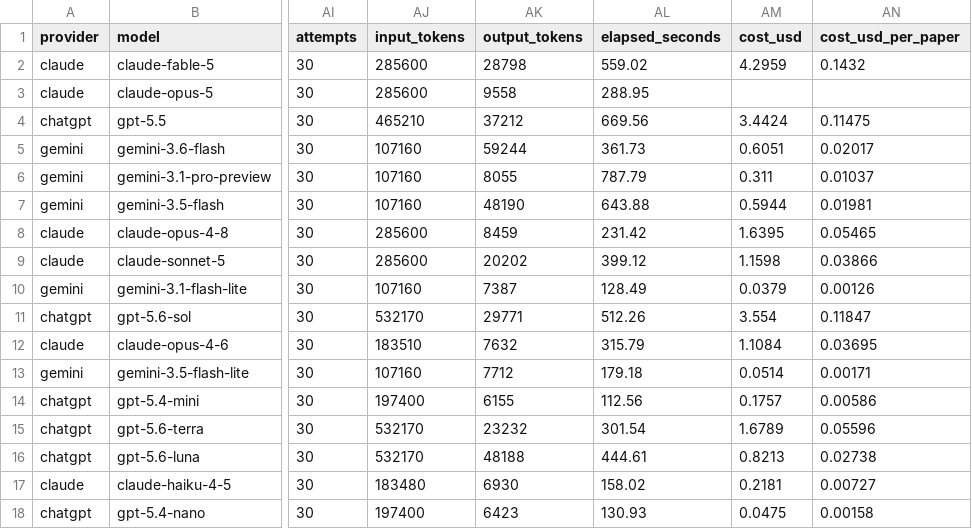
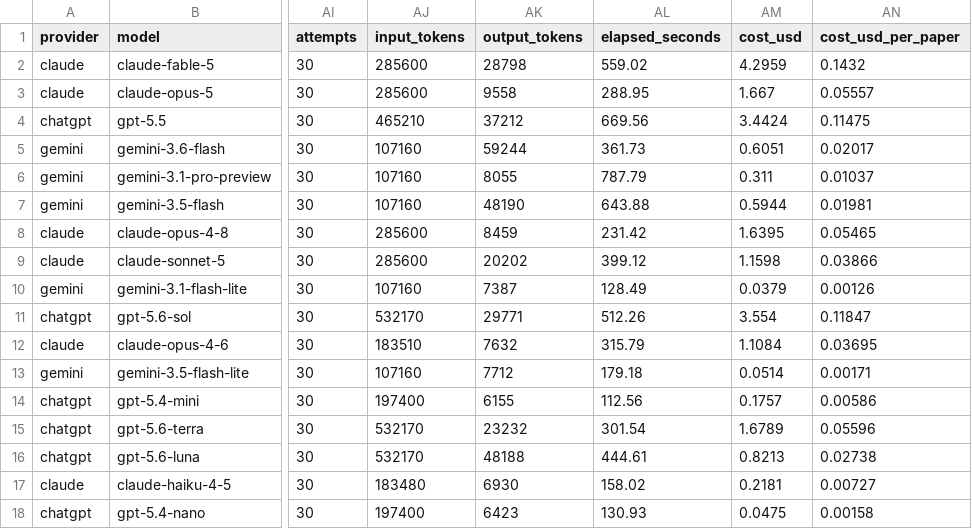
Before and after one commit to otanitakeru/SHQR-bench, a CSV file: public/data/comparison.csv, drawn as a sheet; only a part is shown, gaps mark what is left out; the diff names each change by its address in the sheet, - before the commit and + after, or states it on an @@ line.

```diff
--- a/public/data/comparison.csv
+++ b/public/data/comparison.csv
-AM3 (cost_usd): (empty)
+AM3 (cost_usd): 1.667
-AN3 (cost_usd_per_paper): (empty)
+AN3 (cost_usd_per_paper): 0.05557
```
Also changed, not shown: 1 other file.
